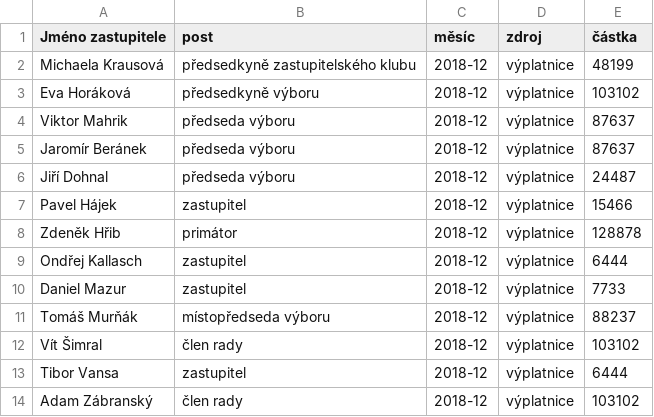
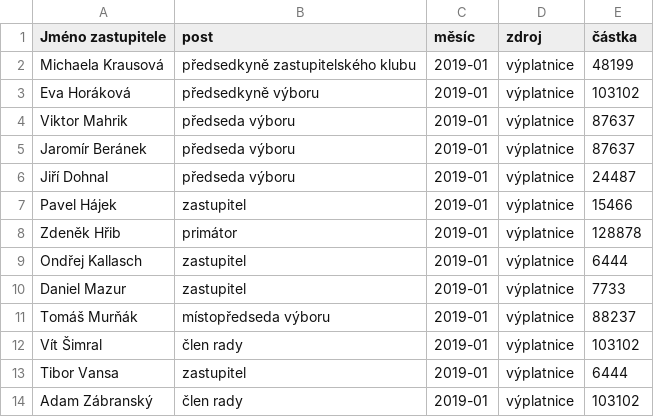
Before and after one commit to piratkazuza/praha.pirati.cz, a CSV file: _data/csv/odmeny.csv, drawn as a sheet.

Commit message:
byl to jiný měsíc

```diff
--- a/_data/csv/odmeny.csv
+++ b/_data/csv/odmeny.csv
@@ -1,14 +1,14 @@
 Jméno zastupitele,post,měsíc,zdroj,částka
-Michaela Krausová,předsedkyně zastupitelského klubu,2018-12,výplatnice,48199
-Eva Horáková,předsedkyně výboru,2018-12,výplatnice,103102
-Viktor Mahrik,předseda výboru,2018-12,výplatnice,87637
-Jaromír Beránek,předseda výboru,2018-12,výplatnice,87637
-Jiří Dohnal,předseda výboru,2018-12,výplatnice,24487
-Pavel Hájek,zastupitel,2018-12,výplatnice,15466
-Zdeněk Hřib,primátor,2018-12,výplatnice,128878
-Ondřej Kallasch,zastupitel,2018-12,výplatnice,6444
-Daniel Mazur,zastupitel,2018-12,výplatnice,7733
-Tomáš Murňák,místopředseda výboru,2018-12,výplatnice,88237
-Vít Šimral,člen rady,2018-12,výplatnice,103102
-Tibor Vansa,zastupitel,2018-12,výplatnice,6444
-Adam Zábranský,člen rady,2018-12,výplatnice,103102
+Michaela Krausová,předsedkyně zastupitelského klubu,2019-01,výplatnice,48199
+Eva Horáková,předsedkyně výboru,2019-01,výplatnice,103102
+Viktor Mahrik,předseda výboru,2019-01,výplatnice,87637
+Jaromír Beránek,předseda výboru,2019-01,výplatnice,87637
+Jiří Dohnal,předseda výboru,2019-01,výplatnice,24487
+Pavel Hájek,zastupitel,2019-01,výplatnice,15466
+Zdeněk Hřib,primátor,2019-01,výplatnice,128878
+Ondřej Kallasch,zastupitel,2019-01,výplatnice,6444
+Daniel Mazur,zastupitel,2019-01,výplatnice,7733
+Tomáš Murňák,místopředseda výboru,2019-01,výplatnice,88237
+Vít Šimral,člen rady,2019-01,výplatnice,103102
+Tibor Vansa,zastupitel,2019-01,výplatnice,6444
+Adam Zábranský,člen rady,2019-01,výplatnice,103102
```
